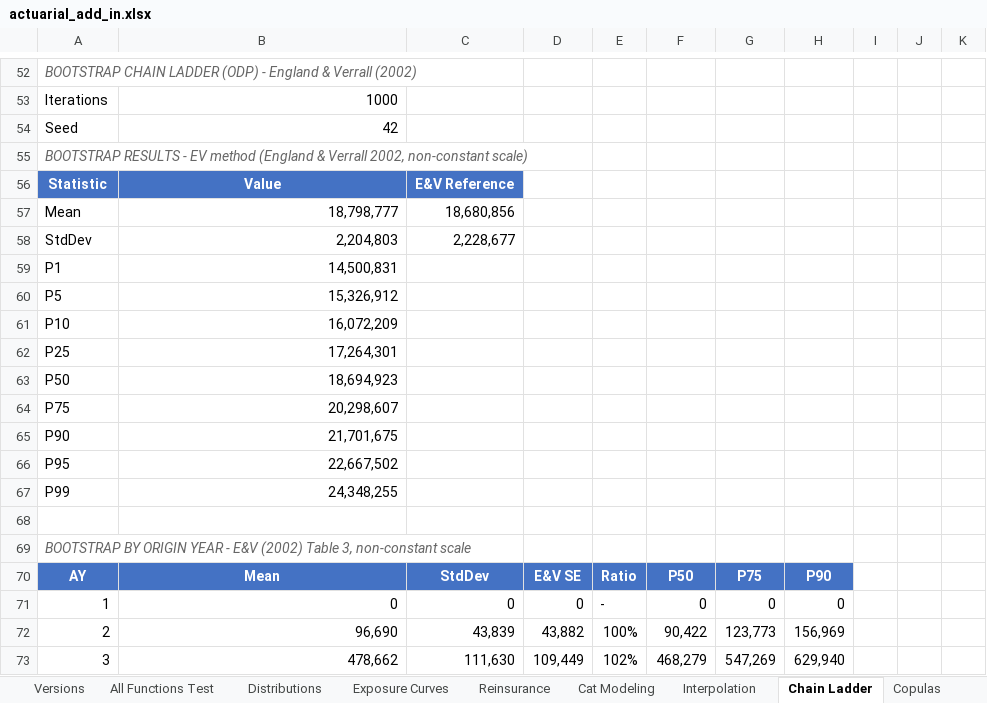
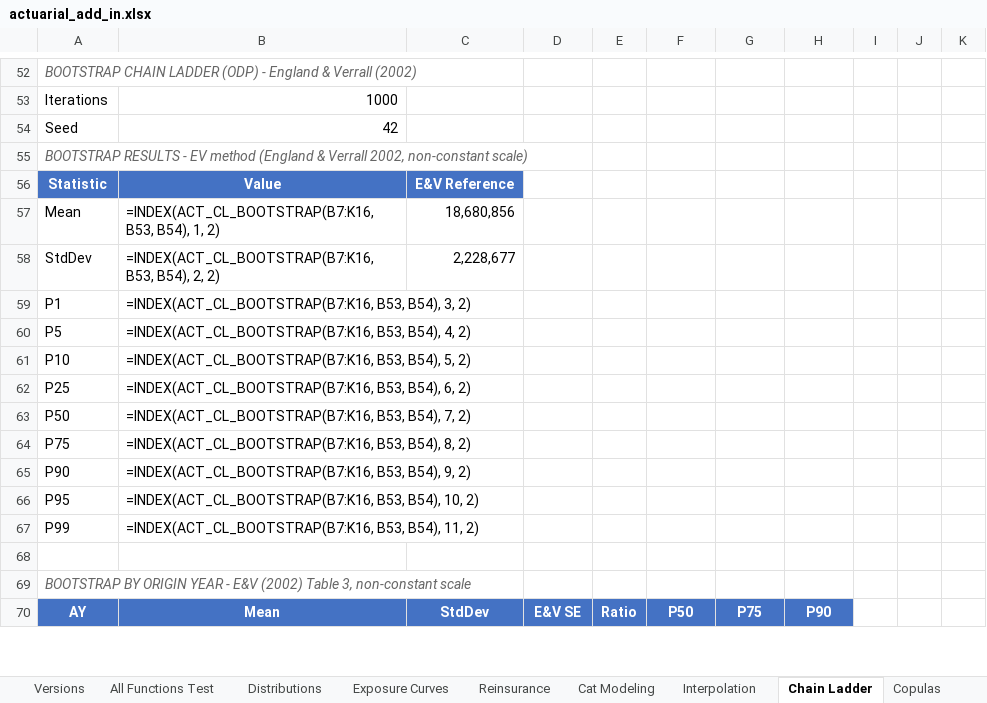
Before and after one commit to mdevans21/actuarial_add_in, an Excel workbook: excel/actuarial_add_in.xlsx, sheet Chain Ladder, drawn as a sheet; only a part is shown, gaps mark what is left out; values as stored, in another font and other column widths than the file's, no borders; formulas without a stored value are shown as written; charts and pictures not drawn; removed rows and columns are numbered as before the commit, all else as after; the diff covers the shown part only; the diff names each change by its address in the sheet, - before the commit and + after, or states it on an @@ line.

```diff
--- a/excel/actuarial_add_in.xlsx (sheet Chain Ladder)
+++ b/excel/actuarial_add_in.xlsx (sheet Chain Ladder)
-B57: 18,798,777
+B57: =INDEX(ACT_CL_BOOTSTRAP(B7:K16, B53, B54), 1, 2)
-B58: 2,204,803
+B58: =INDEX(ACT_CL_BOOTSTRAP(B7:K16, B53, B54), 2, 2)
-B59: 14,500,831
+B59: =INDEX(ACT_CL_BOOTSTRAP(B7:K16, B53, B54), 3, 2)
-B60: 15,326,912
+B60: =INDEX(ACT_CL_BOOTSTRAP(B7:K16, B53, B54), 4, 2)
-B61: 16,072,209
+B61: =INDEX(ACT_CL_BOOTSTRAP(B7:K16, B53, B54), 5, 2)
-B62: 17,264,301
+B62: =INDEX(ACT_CL_BOOTSTRAP(B7:K16, B53, B54), 6, 2)
-B63: 18,694,923
+B63: =INDEX(ACT_CL_BOOTSTRAP(B7:K16, B53, B54), 7, 2)
-B64: 20,298,607
+B64: =INDEX(ACT_CL_BOOTSTRAP(B7:K16, B53, B54), 8, 2)
-B65: 21,701,675
+B65: =INDEX(ACT_CL_BOOTSTRAP(B7:K16, B53, B54), 9, 2)
-B66: 22,667,502
+B66: =INDEX(ACT_CL_BOOTSTRAP(B7:K16, B53, B54), 10, 2)
-B67: 24,348,255
+B67: =INDEX(ACT_CL_BOOTSTRAP(B7:K16, B53, B54), 11, 2)
-row 71: 1 | 0 | 0 | 0 | - | 0 | 0 | 0
-row 72: 2 | 96,690 | 43,839 | 43,882 | 100% | 90,422 | 123,773 | 156,969
-row 73: 3 | 478,662 | 111,630 | 109,449 | 102% | 468,279 | 547,269 | 629,940
```
Also changed, not shown: 22 added rows, 19 removed rows and 10 edited cells elsewhere in this sheet, sheet Cat Modeling, sheet Copulas, sheet Distributions, sheet Exposure Curves, sheet Aggregate Claims, sheet Versions, 4 more sheets, charts or pictures, 1 other file.
